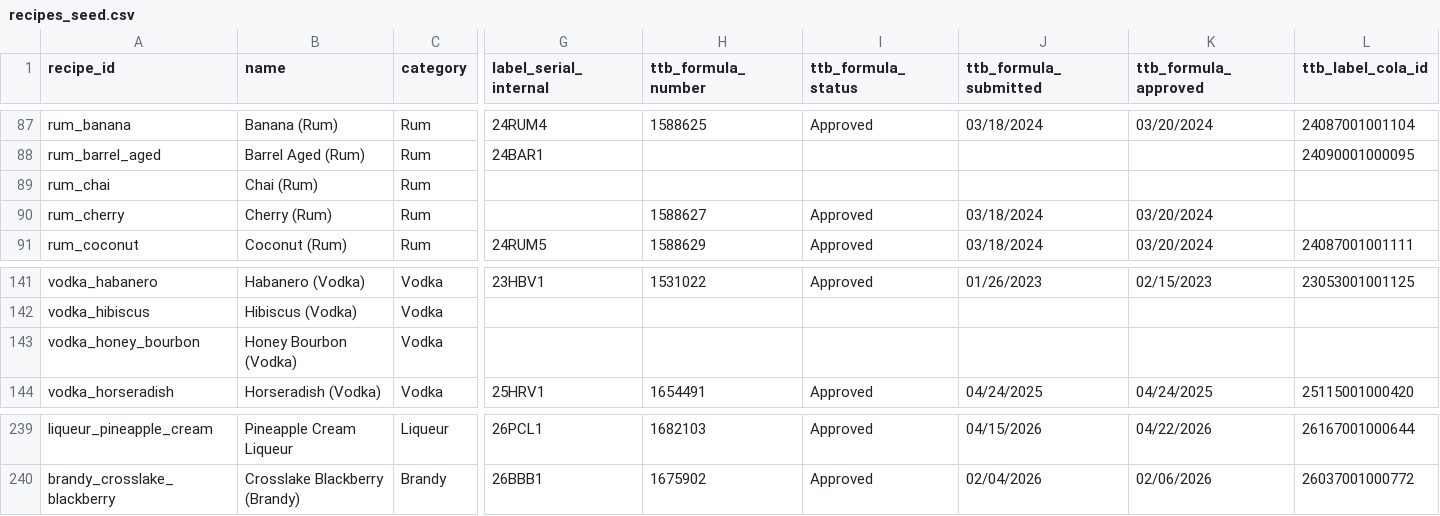
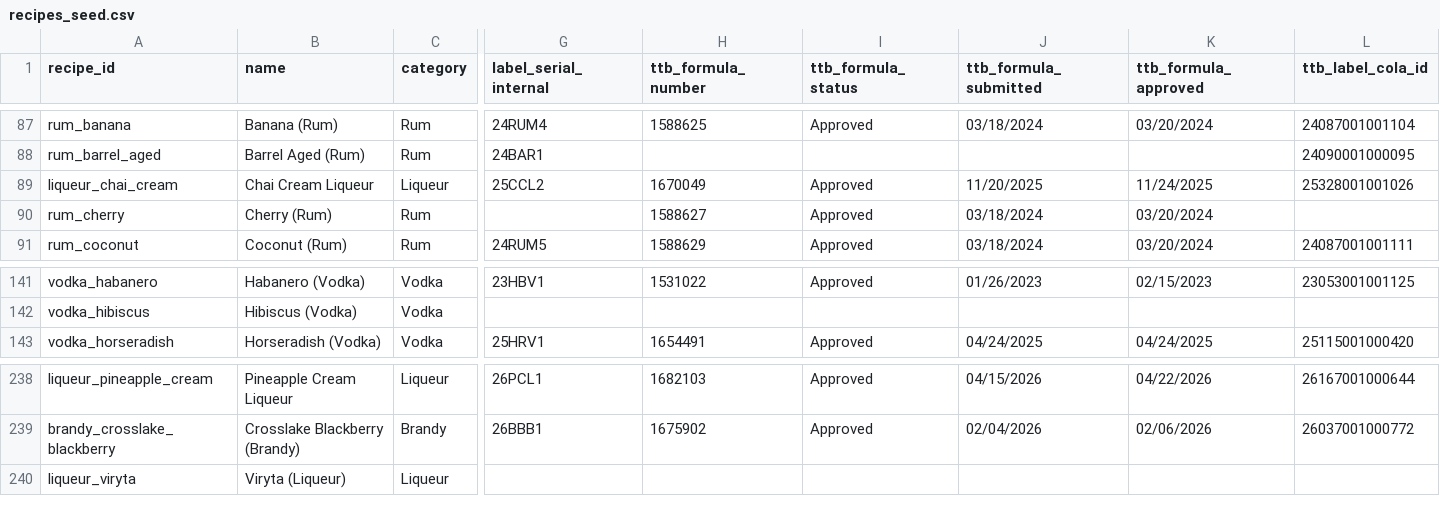
Before and after one commit to sturgeonspirits/spirit-recipes, a CSV file: data/recipes_seed.csv, drawn as a sheet; only a part is shown, gaps mark what is left out; removed rows and columns are numbered as before the commit, all else as after; rows hold the shown columns only; the diff names each change by its address in the sheet, - before the commit and + after, or states it on an @@ line.

Commit message:
Add Viryta; recategorize Chai as cream liqueur; delete Honey Bourbon (Vodka); remove seed.json fallback

```diff
--- a/data/recipes_seed.csv
+++ b/data/recipes_seed.csv
-row 89: rum_chai | Chai (Rum) | Rum
+row 89: liqueur_chai_cream | Chai Cream Liqueur | Liqueur | 25CCL2 | 1670049 | Approved | 11/20/2025 | 11/24/2025 | 25328001001026
-row 143: vodka_honey_bourbon | Honey Bourbon (Vodka) | Vodka
+row 240: liqueur_viryta | Viryta (Liqueur) | Liqueur
```
Also changed, not shown: 35 other files.
